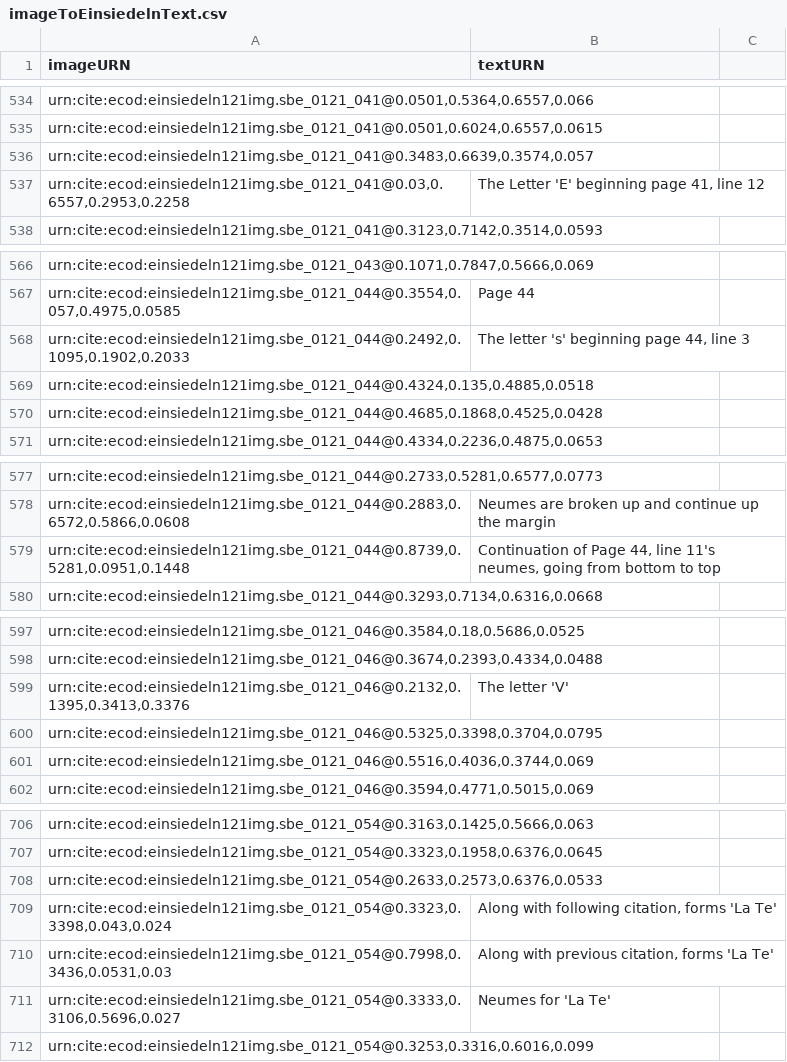
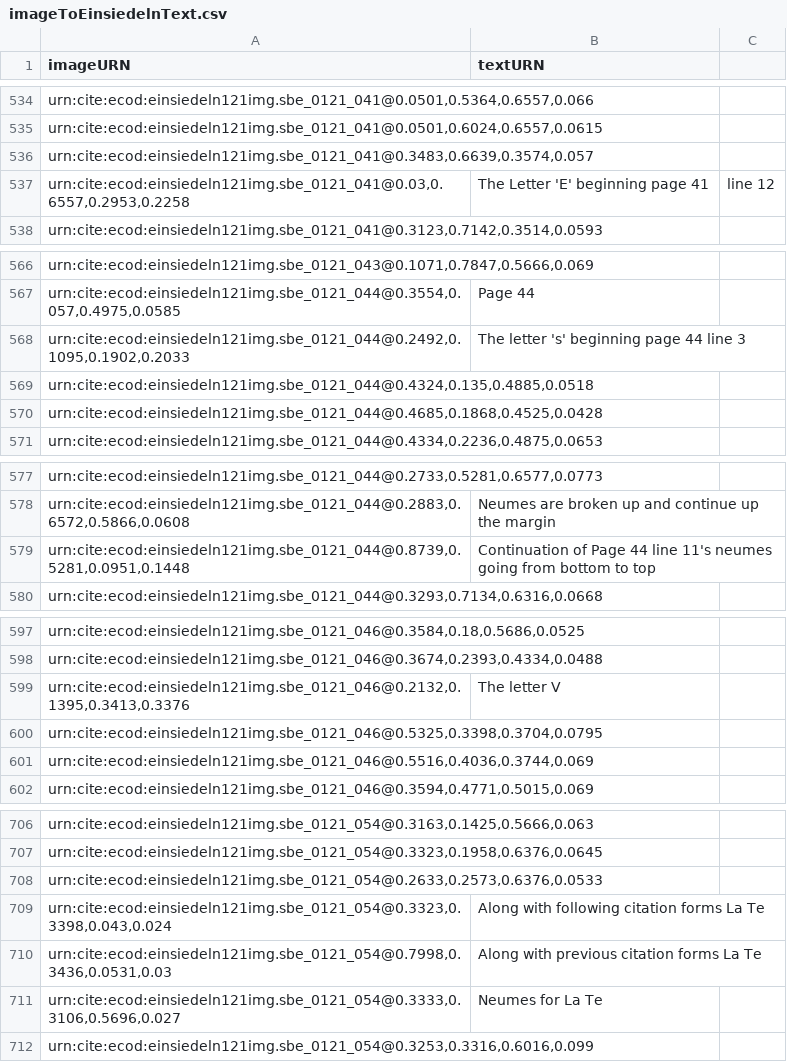
Before and after one commit to HCMID/chant, a CSV file: indices/imageToEinsiedelnText.csv, drawn as a sheet; only a part is shown, gaps mark what is left out; the diff covers the shown part only.

Commit message:
Update imageToEinsiedelnText.csv

```diff
--- a/indices/imageToEinsiedelnText.csv
+++ b/indices/imageToEinsiedelnText.csv
@@ -536,3 +536,3 @@ imageURN, textURN
 "urn:cite:ecod:einsiedeln121img.sbe_0121_041@0.3483,0.6639,0.3574,0.057",
-"urn:cite:ecod:einsiedeln121img.sbe_0121_041@0.03,0.6557,0.2953,0.2258", "The Letter 'E' beginning page 41, line 12"
+"urn:cite:ecod:einsiedeln121img.sbe_0121_041@0.03,0.6557,0.2953,0.2258", The Letter 'E' beginning page 41, line 12
 "urn:cite:ecod:einsiedeln121img.sbe_0121_041@0.3123,0.7142,0.3514,0.0593",
@@ -567,3 +567,3 @@ imageURN, textURN
 "urn:cite:ecod:einsiedeln121img.sbe_0121_044@0.3554,0.057,0.4975,0.0585",Page 44
-"urn:cite:ecod:einsiedeln121img.sbe_0121_044@0.2492,0.1095,0.1902,0.2033", "The letter 's' beginning page 44, line 3"
+"urn:cite:ecod:einsiedeln121img.sbe_0121_044@0.2492,0.1095,0.1902,0.2033", The letter 's' beginning page 44 line 3
 "urn:cite:ecod:einsiedeln121img.sbe_0121_044@0.4324,0.135,0.4885,0.0518",
@@ -579,2 +579,2 @@ imageURN, textURN
-"urn:cite:ecod:einsiedeln121img.sbe_0121_044@0.8739,0.5281,0.0951,0.1448", "Continuation of Page 44, line 11's neumes, going from bottom to top"
+"urn:cite:ecod:einsiedeln121img.sbe_0121_044@0.8739,0.5281,0.0951,0.1448", Continuation of Page 44 line 11's neumes going from bottom to top
 "urn:cite:ecod:einsiedeln121img.sbe_0121_044@0.3293,0.7134,0.6316,0.0668",
@@ -598,3 +598,3 @@ imageURN, textURN
 "urn:cite:ecod:einsiedeln121img.sbe_0121_046@0.3674,0.2393,0.4334,0.0488",
-"urn:cite:ecod:einsiedeln121img.sbe_0121_046@0.2132,0.1395,0.3413,0.3376", "The letter 'V'"
+"urn:cite:ecod:einsiedeln121img.sbe_0121_046@0.2132,0.1395,0.3413,0.3376", The letter V
 "urn:cite:ecod:einsiedeln121img.sbe_0121_046@0.5325,0.3398,0.3704,0.0795",
@@ -708,5 +708,5 @@ imageURN, textURN
 "urn:cite:ecod:einsiedeln121img.sbe_0121_054@0.2633,0.2573,0.6376,0.0533",
-"urn:cite:ecod:einsiedeln121img.sbe_0121_054@0.3323,0.3398,0.043,0.024", "Along with following citation, forms 'La Te'"
-"urn:cite:ecod:einsiedeln121img.sbe_0121_054@0.7998,0.3436,0.0531,0.03", "Along with previous citation, forms 'La Te'"
-"urn:cite:ecod:einsiedeln121img.sbe_0121_054@0.3333,0.3106,0.5696,0.027", "Neumes for 'La Te'"
+"urn:cite:ecod:einsiedeln121img.sbe_0121_054@0.3323,0.3398,0.043,0.024", Along with following citation forms La Te
+"urn:cite:ecod:einsiedeln121img.sbe_0121_054@0.7998,0.3436,0.0531,0.03", Along with previous citation forms La Te
+"urn:cite:ecod:einsiedeln121img.sbe_0121_054@0.3333,0.3106,0.5696,0.027", Neumes for La Te
 "urn:cite:ecod:einsiedeln121img.sbe_0121_054@0.3253,0.3316,0.6016,0.099",
```
Also changed, not shown: 6 edited cells elsewhere in this file.
